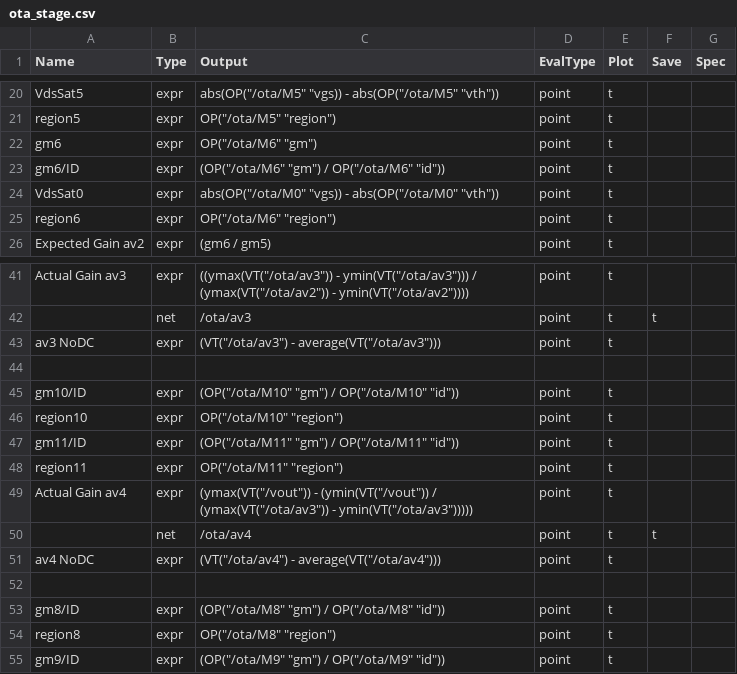
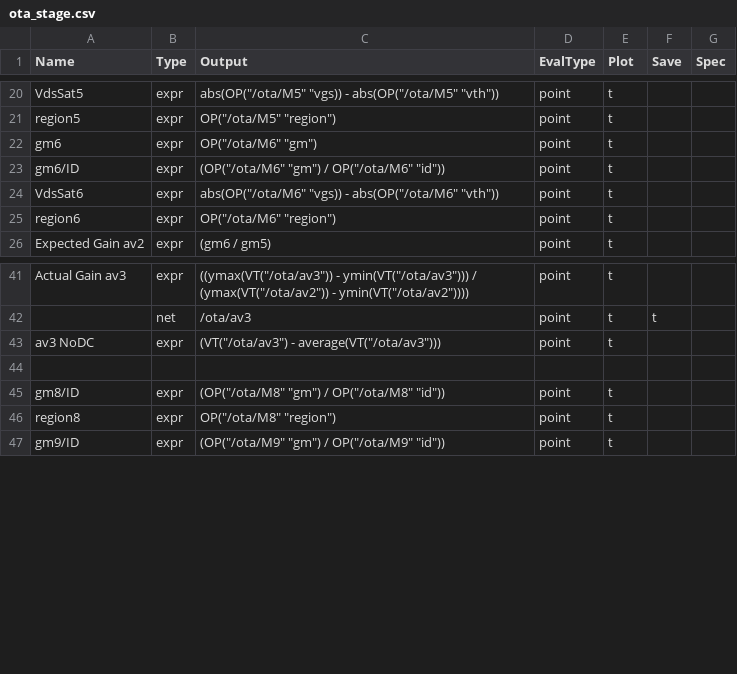
Before and after one commit to JyssyC/ee610-Project, a CSV file: ota_stage.csv, drawn as a sheet; only a part is shown, gaps mark what is left out.

Commit message:
inshallah

```diff
--- a/ota_stage.csv
+++ b/ota_stage.csv
@@ -23,3 +23,3 @@ gm6,               expr, OP("/ota/M6" "gm"),
 gm6/ID,            expr, (OP("/ota/M6" "gm") / OP("/ota/M6" "id")),                                                       point,    t,    ,
-VdsSat0,           expr, abs(OP("/ota/M0" "vgs)) - abs(OP("/ota/M0" "vth")),                                              point,    t,    ,
+VdsSat6,           expr, abs(OP("/ota/M6" "vgs)) - abs(OP("/ota/M6" "vth")),                                              point,    t,    ,
 region6,           expr, OP("/ota/M6" "region"),                                                                          point,    t,    ,
@@ -43,10 +43,2 @@ Actual Gain av3,   expr, ((ymax(VT("/ota/av3")) - ymin(VT("/ota/av3"))) / (ymax(
 av3 NoDC,          expr, (VT("/ota/av3") - average(VT("/ota/av3"))),                                                      point,    t,    ,
-
-gm10/ID,           expr, (OP("/ota/M10" "gm") / OP("/ota/M10" "id")),                                                     point,    t,    ,
-region10,          expr, OP("/ota/M10" "region"),                                                                         point,    t,    ,
-gm11/ID,           expr, (OP("/ota/M11" "gm") / OP("/ota/M11" "id")),                                                     point,    t,    ,
-region11,          expr, OP("/ota/M11" "region"),                                                                         point,    t,    ,
-Actual Gain av4,   expr, (ymax(VT("/vout")) - (ymin(VT("/vout")) / (ymax(VT("/ota/av3")) - ymin(VT("/ota/av3"))))),       point,    t,    ,
-,                  net,  /ota/av4,                                                                                        point,    t,    t,
-av4 NoDC,          expr, (VT("/ota/av4") - average(VT("/ota/av4"))),                                                      point,    t,    ,
 
```
